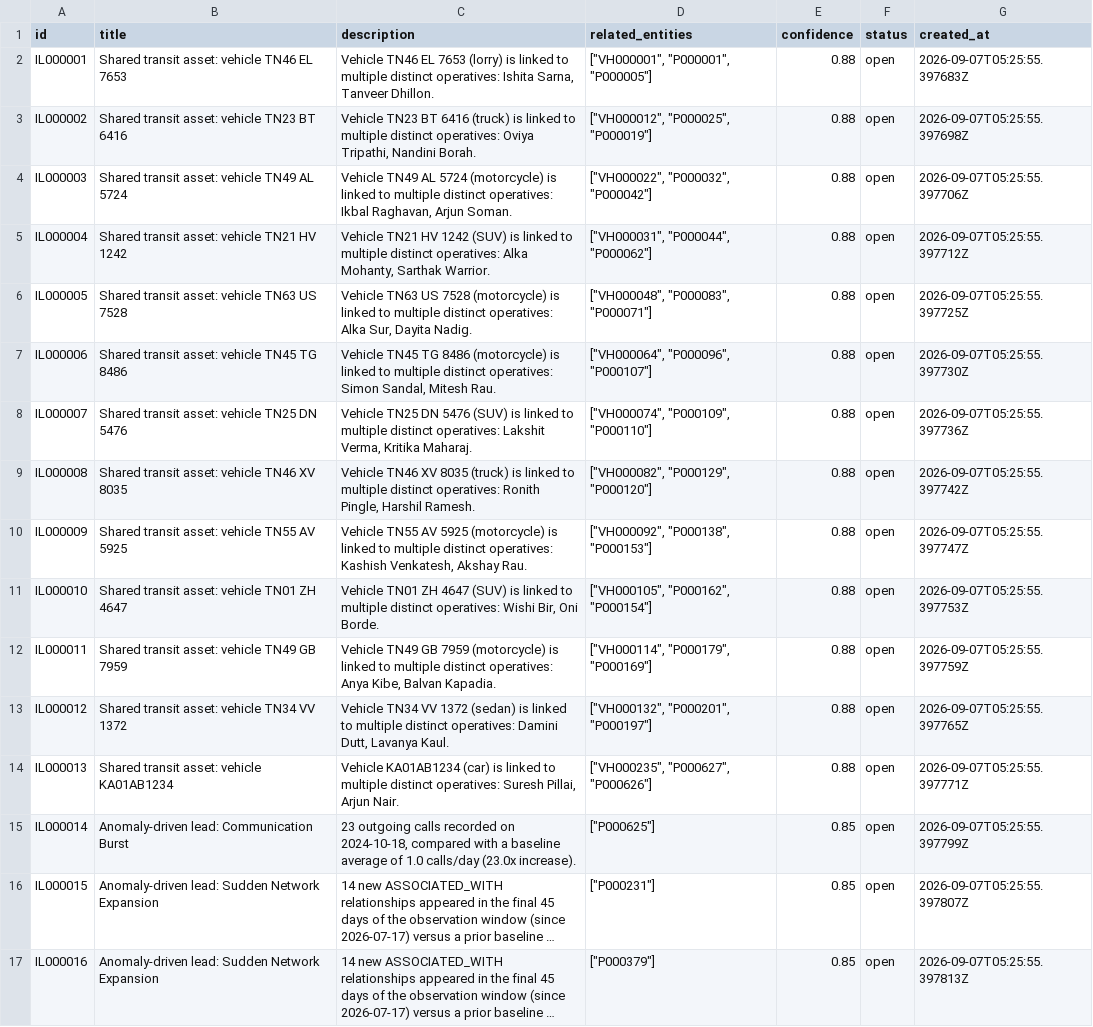
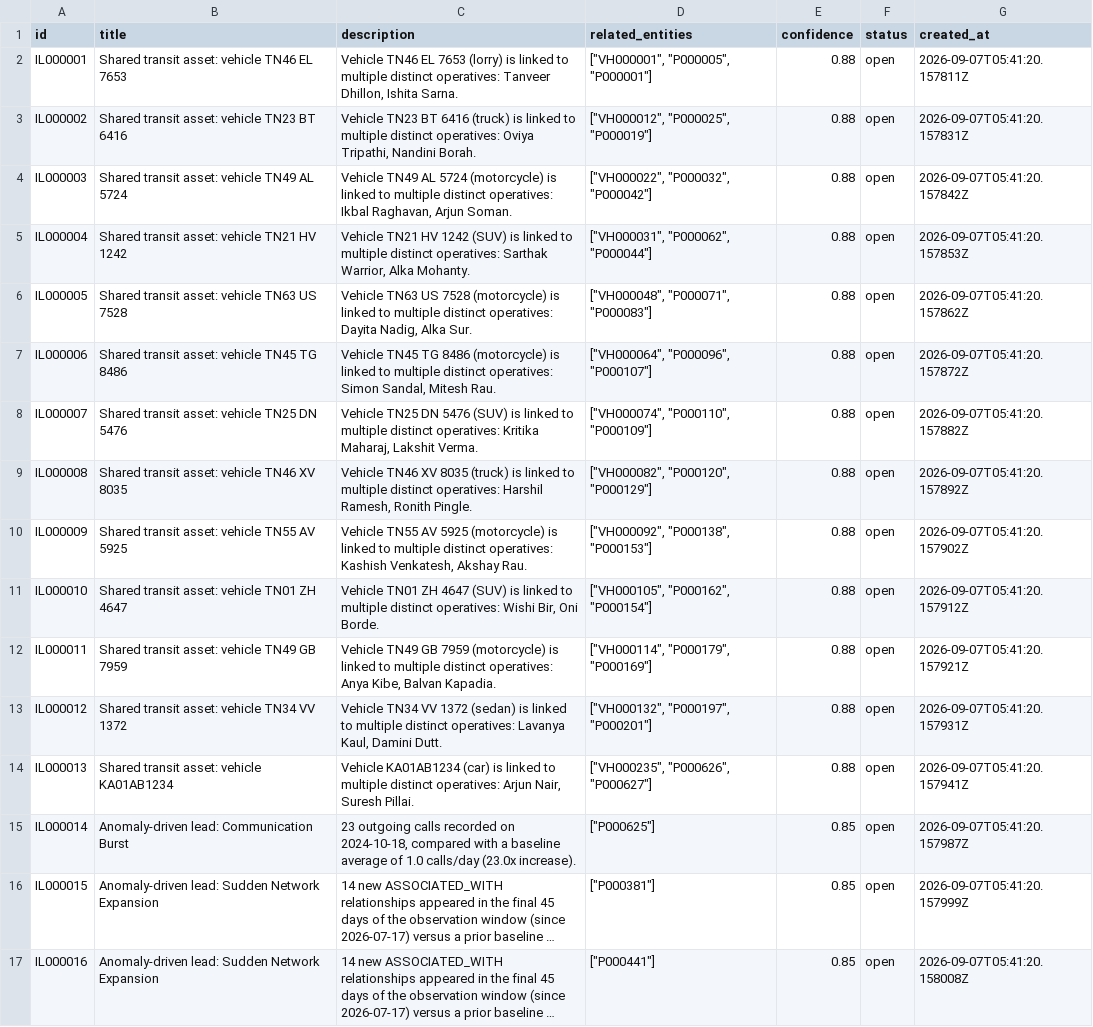
Before and after one commit to AswinNS-dev/DRISHYAM, a CSV file: data/intelligence_leads.csv, drawn as a sheet; only a part is shown; long unchanged cells end in …; the diff covers the shown part only; the diff names each change by its address in the sheet, - before the commit and + after, or states it on an @@ line.

```diff
--- a/data/intelligence_leads.csv
+++ b/data/intelligence_leads.csv
-C2 (description): …distinct operatives: Ishita Sarna, Tanveer Dhillon.
+C2 (description): …distinct operatives: Tanveer Dhillon, Ishita Sarna.
-D2 (related_entities): ["VH000001", "P000001", "P000005"]
+D2 (related_entities): ["VH000001", "P000005", "P000001"]
-G2 (created_at): 2026-09-07T05:25:55.397683Z
+G2 (created_at): 2026-09-07T05:41:20.157811Z
-G3 (created_at): 2026-09-07T05:25:55.397698Z
+G3 (created_at): 2026-09-07T05:41:20.157831Z
-G4 (created_at): 2026-09-07T05:25:55.397706Z
+G4 (created_at): 2026-09-07T05:41:20.157842Z
-C5 (description): …distinct operatives: Alka Mohanty, Sarthak Warrior.
+C5 (description): …distinct operatives: Sarthak Warrior, Alka Mohanty.
-D5 (related_entities): ["VH000031", "P000044", "P000062"]
+D5 (related_entities): ["VH000031", "P000062", "P000044"]
-G5 (created_at): 2026-09-07T05:25:55.397712Z
+G5 (created_at): 2026-09-07T05:41:20.157853Z
-C6 (description): …distinct operatives: Alka Sur, Dayita Nadig.
+C6 (description): …distinct operatives: Dayita Nadig, Alka Sur.
-D6 (related_entities): ["VH000048", "P000083", "P000071"]
+D6 (related_entities): ["VH000048", "P000071", "P000083"]
-G6 (created_at): 2026-09-07T05:25:55.397725Z
+G6 (created_at): 2026-09-07T05:41:20.157862Z
-G7 (created_at): 2026-09-07T05:25:55.397730Z
+G7 (created_at): 2026-09-07T05:41:20.157872Z
-C8 (description): …distinct operatives: Lakshit Verma, Kritika Maharaj.
+C8 (description): …distinct operatives: Kritika Maharaj, Lakshit Verma.
-D8 (related_entities): ["VH000074", "P000109", "P000110"]
+D8 (related_entities): ["VH000074", "P000110", "P000109"]
-G8 (created_at): 2026-09-07T05:25:55.397736Z
+G8 (created_at): 2026-09-07T05:41:20.157882Z
-C9 (description): …distinct operatives: Ronith Pingle, Harshil Ramesh.
+C9 (description): …distinct operatives: Harshil Ramesh, Ronith Pingle.
-D9 (related_entities): ["VH000082", "P000129", "P000120"]
+D9 (related_entities): ["VH000082", "P000120", "P000129"]
-G9 (created_at): 2026-09-07T05:25:55.397742Z
+G9 (created_at): 2026-09-07T05:41:20.157892Z
-G10 (created_at): 2026-09-07T05:25:55.397747Z
+G10 (created_at): 2026-09-07T05:41:20.157902Z
-G11 (created_at): 2026-09-07T05:25:55.397753Z
+G11 (created_at): 2026-09-07T05:41:20.157912Z
-G12 (created_at): 2026-09-07T05:25:55.397759Z
+G12 (created_at): 2026-09-07T05:41:20.157921Z
-C13 (description): …distinct operatives: Damini Dutt, Lavanya Kaul.
+C13 (description): …distinct operatives: Lavanya Kaul, Damini Dutt.
-D13 (related_entities): ["VH000132", "P000201", "P000197"]
+D13 (related_entities): ["VH000132", "P000197", "P000201"]
-G13 (created_at): 2026-09-07T05:25:55.397765Z
+G13 (created_at): 2026-09-07T05:41:20.157931Z
-C14 (description): …distinct operatives: Suresh Pillai, Arjun Nair.
+C14 (description): …distinct operatives: Arjun Nair, Suresh Pillai.
-D14 (related_entities): ["VH000235", "P000627", "P000626"]
+D14 (related_entities): ["VH000235", "P000626", "P000627"]
-G14 (created_at): 2026-09-07T05:25:55.397771Z
+G14 (created_at): 2026-09-07T05:41:20.157941Z
-G15 (created_at): 2026-09-07T05:25:55.397799Z
+G15 (created_at): 2026-09-07T05:41:20.157987Z
-D16 (related_entities): ["P000231"]
+D16 (related_entities): ["P000381"]
-G16 (created_at): 2026-09-07T05:25:55.397807Z
+G16 (created_at): 2026-09-07T05:41:20.157999Z
-D17 (related_entities): ["P000379"]
+D17 (related_entities): ["P000441"]
-G17 (created_at): 2026-09-07T05:25:55.397813Z
+G17 (created_at): 2026-09-07T05:41:20.158008Z
```
Also changed, not shown: 3 removed rows and 47 edited cells elsewhere in this file, data/audit_logs.csv, data/entity_matches.csv, 42 other files.
